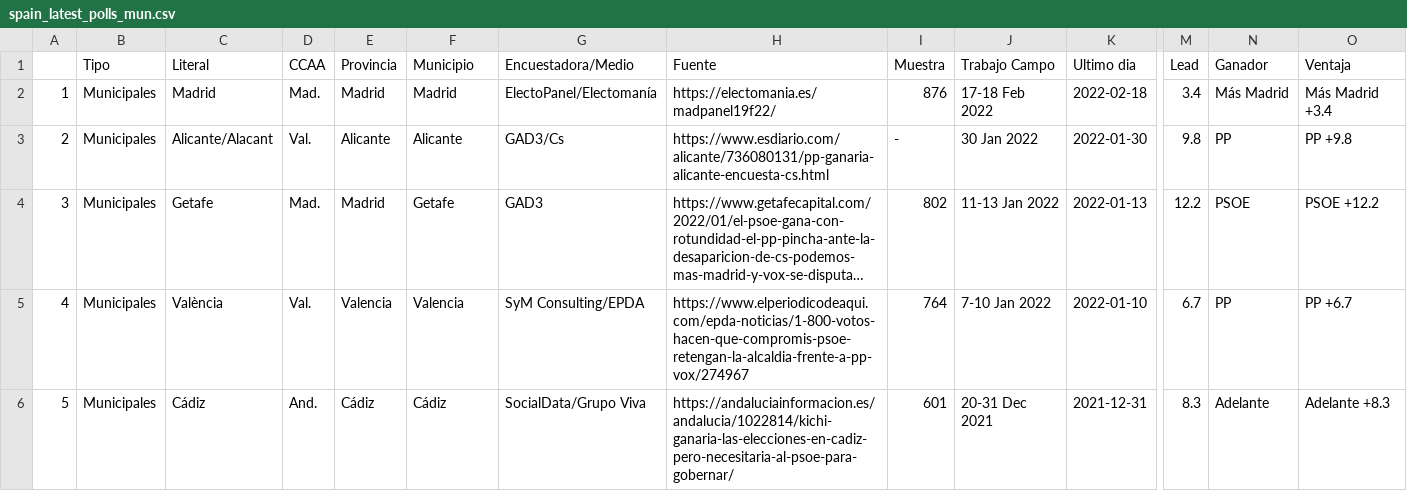
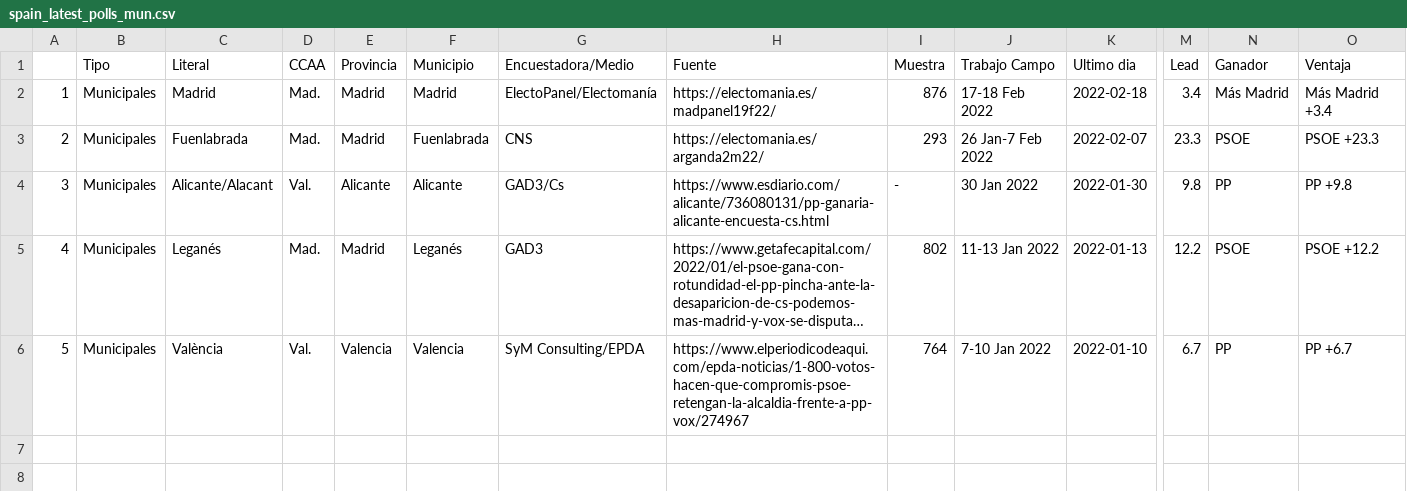
Before and after one commit to endikasatu/encuestas_esp, a CSV file: data/spain_latest_polls_mun.csv, drawn as a sheet; only a part is shown, gaps mark what is left out; long unchanged cells end in …; removed rows and columns are numbered as before the commit, all else as after; rows hold the shown columns only; the diff names each change by its address in the sheet, - before the commit and + after, or states it on an @@ line.

```diff
--- a/data/spain_latest_polls_mun.csv
+++ b/data/spain_latest_polls_mun.csv
+row 3: 2 | Municipales | Fuenlabrada | Mad. | Madrid | Fuenlabrada | CNS | https://electomania.es/arganda2m22/ | 293 | 26 Jan-7 Feb 2022 | 2022-02-07 | 23.3 | PSOE | PSOE +23.3
-A4: 2
+A4: 3
-A5: 3
+A5: 4
-C5 (Literal): Getafe
+C5 (Literal): Leganés
-F5 (Municipio): Getafe
+F5 (Municipio): Leganés
-A6: 4
+A6: 5
-row 6: 5 | Municipales | Cádiz | And. | Cádiz | Cádiz | SocialData/Grupo Viva | https://andaluciainformacion.es/andalucia/1022814/kichi-ganaria-las-elecciones-en-cadiz-pero-necesitaria-al-psoe-para-gobernar/ | 601 | 20-31 Dec 2021 | 2021-12-31 | 8.3 | Adelante | Adelante +8.3
```
Also changed, not shown: data/spain_latest_polls.csv, 1 other file.
